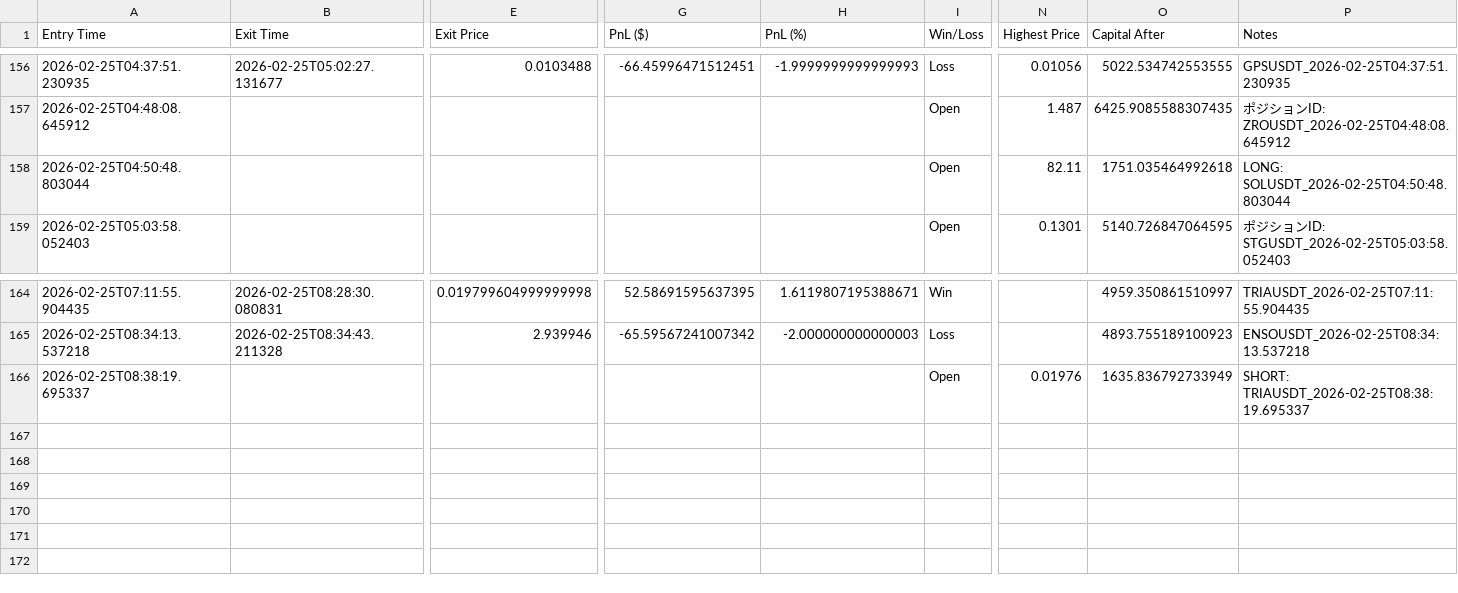
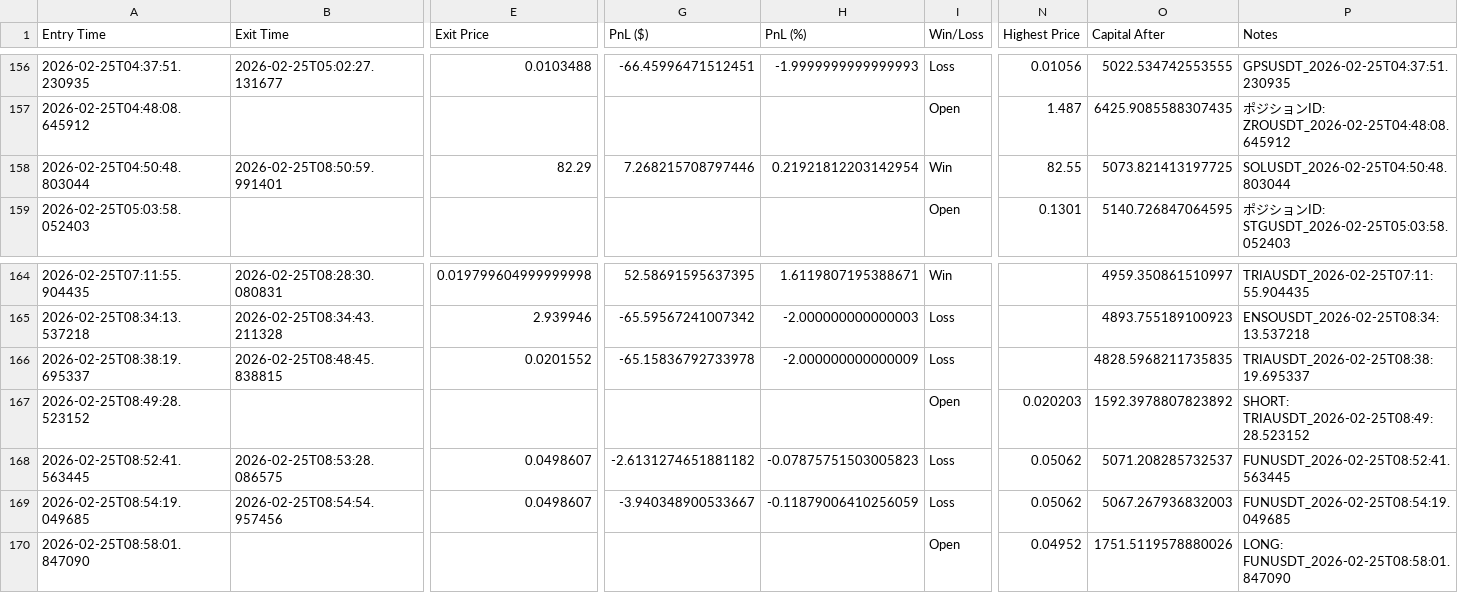
Before and after one commit to nick353/Clawdbot-save, a CSV file: data/trade-log.csv, drawn as a sheet; only a part is shown, gaps mark what is left out; rows hold the shown columns only; the diff covers the shown part only; the diff names each change by its address in the sheet, - before the commit and + after, or states it on an @@ line.

```diff
--- a/data/trade-log.csv
+++ b/data/trade-log.csv
-B158 (Exit Time): (empty)
+B158 (Exit Time): 2026-02-25T08:50:59.991401
-E158 (Exit Price): (empty)
+E158 (Exit Price): 82.29
-G158 (PnL ($)): (empty)
+G158 (PnL ($)): 7.268215708797446
-H158 (PnL (%)): (empty)
+H158 (PnL (%)): 0.21921812203142954
-I158 (Win/Loss): Open
+I158 (Win/Loss): Win
-N158 (Highest Price): 82.11
+N158 (Highest Price): 82.55
-O158 (Capital After): 1751.035464992618
+O158 (Capital After): 5073.821413197725
-P158 (Notes): LONG: SOLUSDT_2026-02-25T04:50:48.803044
+P158 (Notes): SOLUSDT_2026-02-25T04:50:48.803044
-B166 (Exit Time): (empty)
+B166 (Exit Time): 2026-02-25T08:48:45.838815
-E166 (Exit Price): (empty)
+E166 (Exit Price): 0.0201552
-G166 (PnL ($)): (empty)
+G166 (PnL ($)): -65.15836792733978
-H166 (PnL (%)): (empty)
+H166 (PnL (%)): -2.000000000000009
-I166 (Win/Loss): Open
+I166 (Win/Loss): Loss
-N166 (Highest Price): 0.01976
+N166 (Highest Price): (empty)
-O166 (Capital After): 1635.836792733949
+O166 (Capital After): 4828.5968211735835
-P166 (Notes): SHORT: TRIAUSDT_2026-02-25T08:38:19.695337
+P166 (Notes): TRIAUSDT_2026-02-25T08:38:19.695337
+row 167: 2026-02-25T08:49:28.523152 |  |  |  |  | Open | 0.020203 | 1592.3978807823892 | SHORT: TRIAUSDT_2026-02-25T08:49:28.523152
+row 168: 2026-02-25T08:52:41.563445 | 2026-02-25T08:53:28.086575 | 0.0498607 | -2.6131274651881182 | -0.07875751503005823 | Loss | 0.05062 | 5071.208285732537 | FUNUSDT_2026-02-25T08:52:41.563445
+row 169: 2026-02-25T08:54:19.049685 | 2026-02-25T08:54:54.957456 | 0.0498607 | -3.940348900533667 | -0.11879006410256059 | Loss | 0.05062 | 5067.267936832003 | FUNUSDT_2026-02-25T08:54:19.049685
+row 170: 2026-02-25T08:58:01.847090 |  |  |  |  | Open | 0.04952 | 1751.5119578880026 | LONG: FUNUSDT_2026-02-25T08:58:01.847090
```
Also changed, not shown: 4 edited cells elsewhere in this file, 1 other file.
